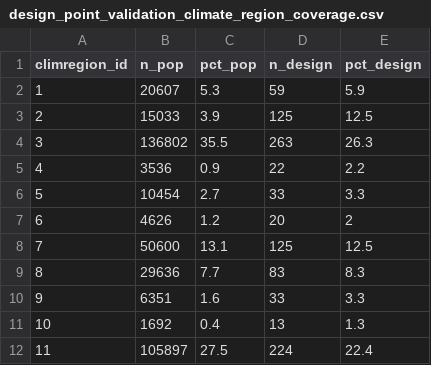
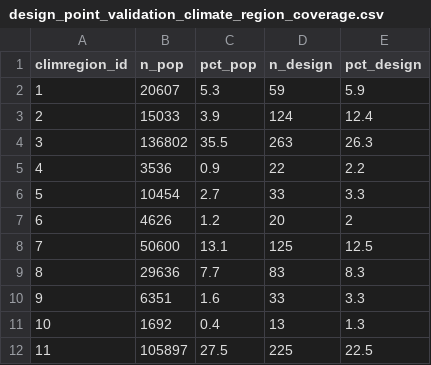
Before and after one commit to ccmmf/downscaling, a CSV file: reports/design_point_validation_climate_region_coverage.csv, drawn as a sheet.

```diff
--- a/reports/design_point_validation_climate_region_coverage.csv
+++ b/reports/design_point_validation_climate_region_coverage.csv
@@ -2,3 +2,3 @@ climregion_id,n_pop,pct_pop,n_design,pct_design
 1,20607,5.3,59,5.9
-2,15033,3.9,125,12.5
+2,15033,3.9,124,12.4
 3,136802,35.5,263,26.3
@@ -11,2 +11,2 @@ climregion_id,n_pop,pct_pop,n_design,pct_design
 10,1692,0.4,13,1.3
-11,105897,27.5,224,22.4
+11,105897,27.5,225,22.5
```
Also changed, not shown: data/anchor_sites.csv, data/clustered_sites.csv, 4 other files.
